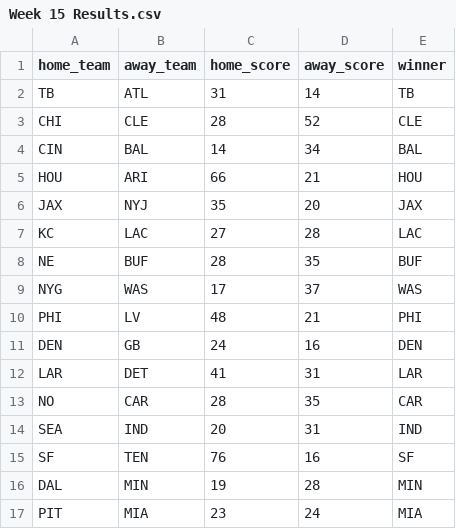
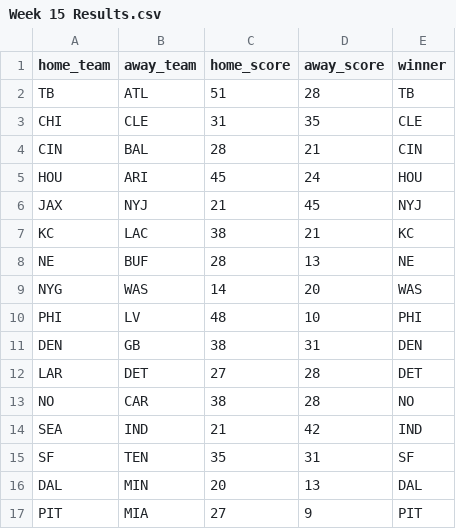
Before and after one commit to kkaeshav25/NFL-Simulation, a CSV file: Week 15 Results.csv, drawn as a sheet.

```diff
--- a/Week 15 Results.csv
+++ b/Week 15 Results.csv
@@ -1,17 +1,17 @@
 home_team,away_team,home_score,away_score,winner
-TB,ATL,31,14,TB
-CHI,CLE,28,52,CLE
-CIN,BAL,14,34,BAL
-HOU,ARI,66,21,HOU
-JAX,NYJ,35,20,JAX
-KC,LAC,27,28,LAC
-NE,BUF,28,35,BUF
-NYG,WAS,17,37,WAS
-PHI,LV,48,21,PHI
-DEN,GB,24,16,DEN
-LAR,DET,41,31,LAR
-NO,CAR,28,35,CAR
-SEA,IND,20,31,IND
-SF,TEN,76,16,SF
-DAL,MIN,19,28,MIN
-PIT,MIA,23,24,MIA
+TB,ATL,51,28,TB
+CHI,CLE,31,35,CLE
+CIN,BAL,28,21,CIN
+HOU,ARI,45,24,HOU
+JAX,NYJ,21,45,NYJ
+KC,LAC,38,21,KC
+NE,BUF,28,13,NE
+NYG,WAS,14,20,WAS
+PHI,LV,48,10,PHI
+DEN,GB,38,31,DEN
+LAR,DET,27,28,DET
+NO,CAR,38,28,NO
+SEA,IND,21,42,IND
+SF,TEN,35,31,SF
+DAL,MIN,20,13,DAL
+PIT,MIA,27,9,PIT
```
Also changed, not shown: Week 11 Results.csv, Week 17 Results.csv, 18 other files.
